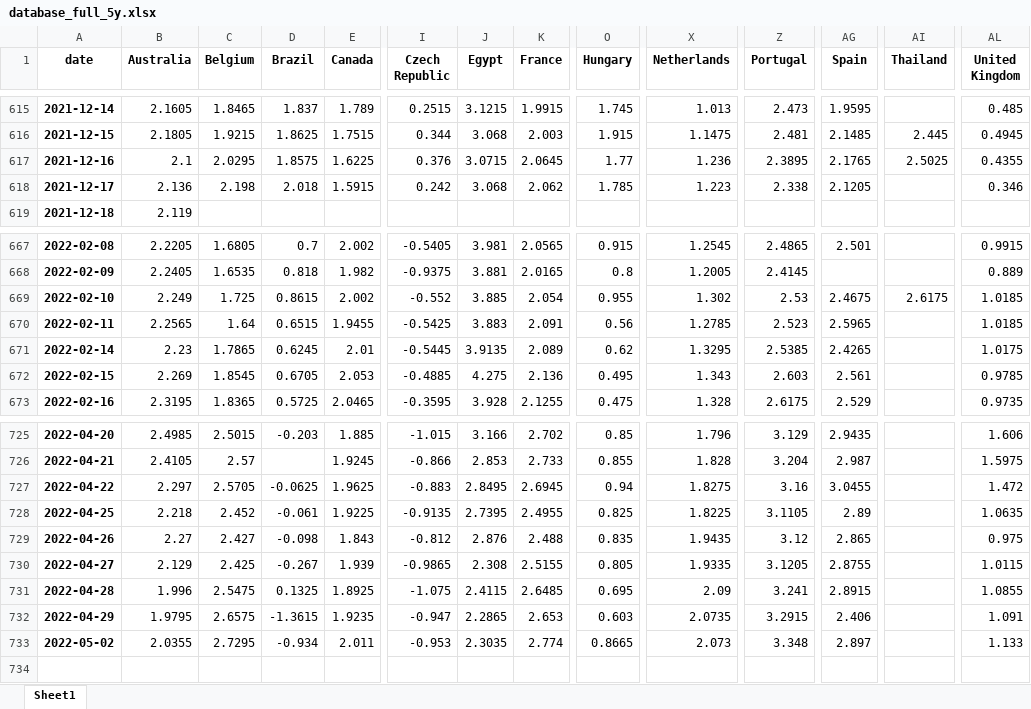
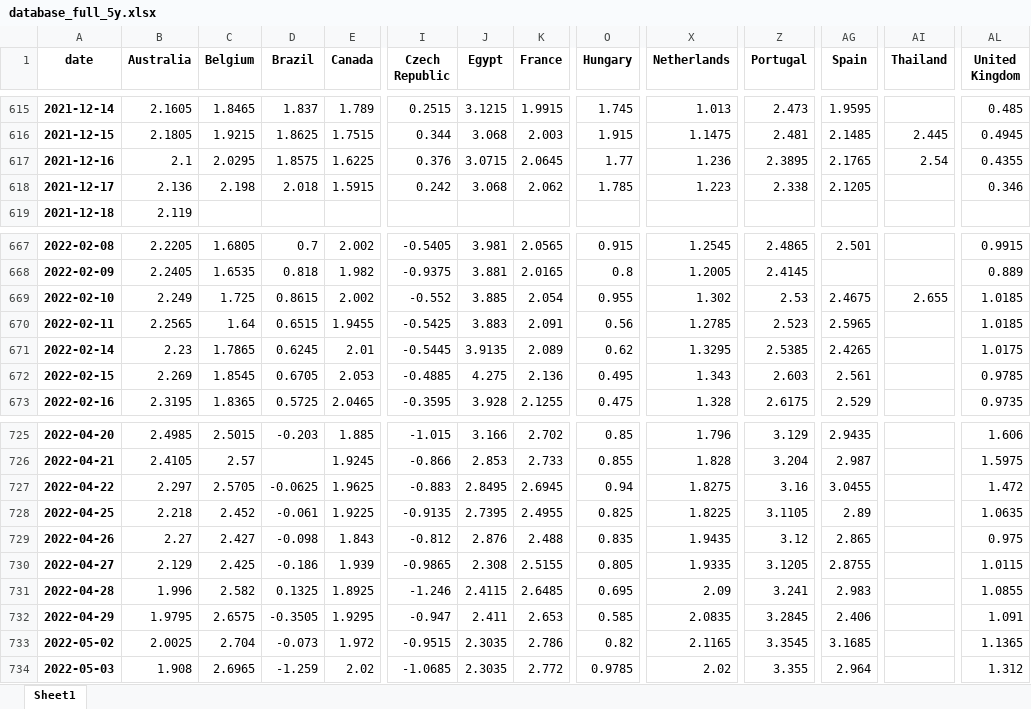
Before and after one commit to cober-data/curvature_database, an Excel workbook: database_full_5y.xlsx, sheet Sheet1, drawn as a sheet; only a part is shown, gaps mark what is left out; values as stored, in another font and other column widths than the file's, no borders; rows hold the shown columns only; the diff covers the shown part only; the diff names each change by its address in the sheet, - before the commit and + after, or states it on an @@ line.

```diff
--- a/database_full_5y.xlsx (sheet Sheet1)
+++ b/database_full_5y.xlsx (sheet Sheet1)
-AI617 (Thailand): 2.5025
+AI617 (Thailand): 2.54
-AI669 (Thailand): 2.6175
+AI669 (Thailand): 2.655
-D730 (Brazil): -0.267
+D730 (Brazil): -0.186
-C731 (Belgium): 2.5475
+C731 (Belgium): 2.582
-I731 (Czech Republic): -1.075
+I731 (Czech Republic): -1.246
-AG731 (Spain): 2.8915
+AG731 (Spain): 2.983
-D732 (Brazil): -1.3615
+D732 (Brazil): -0.3505
-E732 (Canada): 1.9235
+E732 (Canada): 1.9295
-J732 (Egypt): 2.2865
+J732 (Egypt): 2.411
-O732 (Hungary): 0.603
+O732 (Hungary): 0.585
-X732 (Netherlands): 2.0735
+X732 (Netherlands): 2.0835
-Z732 (Portugal): 3.2915
+Z732 (Portugal): 3.2845
-B733 (Australia): 2.0355
+B733 (Australia): 2.0025
-C733 (Belgium): 2.7295
+C733 (Belgium): 2.704
-D733 (Brazil): -0.934
+D733 (Brazil): -0.073
-E733 (Canada): 2.011
+E733 (Canada): 1.972
-I733 (Czech Republic): -0.953
+I733 (Czech Republic): -0.9515
-K733 (France): 2.774
+K733 (France): 2.786
-O733 (Hungary): 0.8665
+O733 (Hungary): 0.82
-X733 (Netherlands): 2.073
+X733 (Netherlands): 2.1165
-Z733 (Portugal): 3.348
+Z733 (Portugal): 3.3545
-AG733 (Spain): 2.897
+AG733 (Spain): 3.1685
-AL733 (United Kingdom): 1.133
+AL733 (United Kingdom): 1.1365
+row 734: 2022-05-03 | 1.908 | 2.6965 | -1.259 | 2.02 | -1.0685 | 2.3035 | 2.772 | 0.9785 | 2.02 | 3.355 | 2.964 |  | 1.312
```
Also changed, not shown: 18 edited cells elsewhere in this sheet, Bonds_France.xlsx, Bonds_Italy.xlsx, 39 other files.
